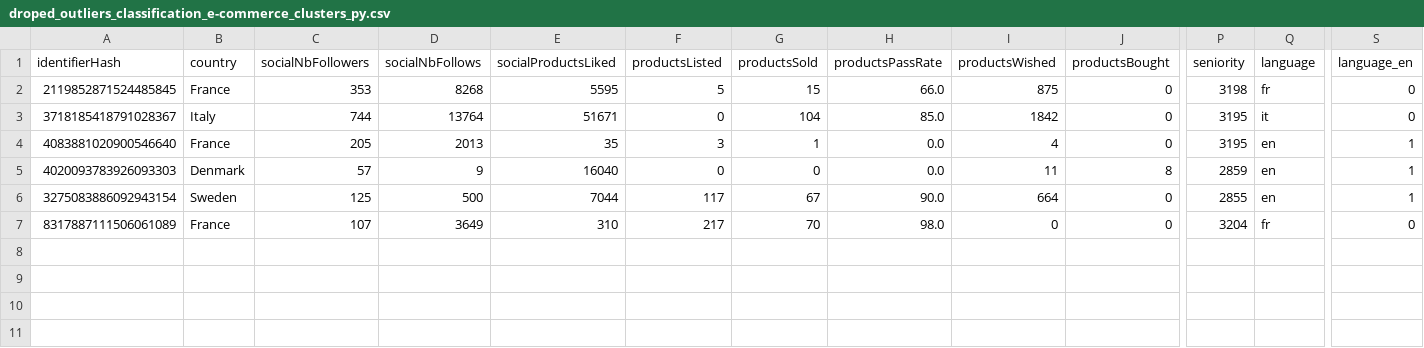
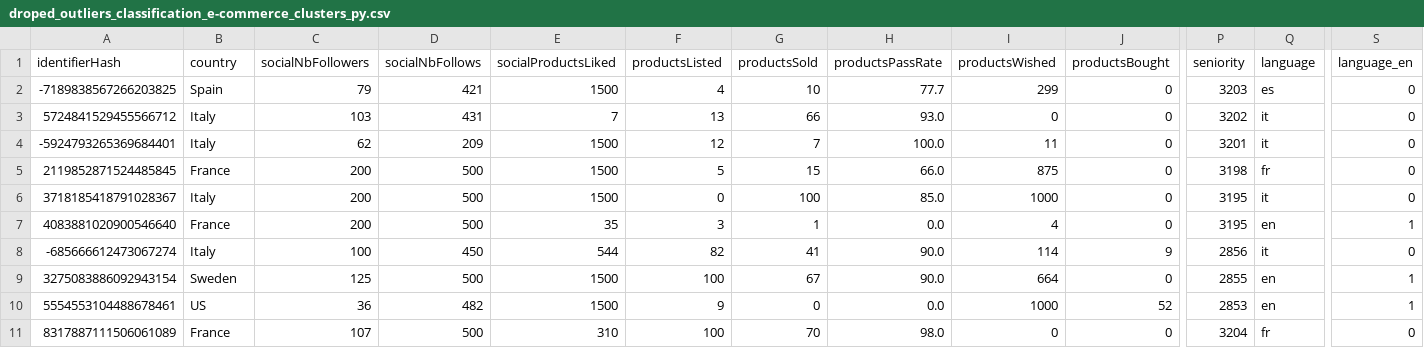
Before and after one commit to lenamv/Customer_Classification_C2C_store, a CSV file: 4. Analysis/droped_outliers_classification_e-commerce_clusters_py.csv, drawn as a sheet; only a part is shown, gaps mark what is left out; addresses are those after the commit; rows hold the shown columns only; the diff covers the shown part only; the diff names each change by its address in the sheet, - before the commit and + after, or states it on an @@ line.

```diff
--- a/4. Analysis/droped_outliers_classification_e-commerce_clusters_py.csv
+++ b/4. Analysis/droped_outliers_classification_e-commerce_clusters_py.csv
+row 2: -7189838567266203825 | Spain | 79 | 421 | 1500 | 4 | 10 | 77.7 | 299 | 0 | 3203 | es | 0
+row 3: 5724841529455566712 | Italy | 103 | 431 | 7 | 13 | 66 | 93.0 | 0 | 0 | 3202 | it | 0
+row 4: -5924793265369684401 | Italy | 62 | 209 | 1500 | 12 | 7 | 100.0 | 11 | 0 | 3201 | it | 0
-C5 (socialNbFollowers): 353
+C5 (socialNbFollowers): 200
-D5 (socialNbFollows): 8268
+D5 (socialNbFollows): 500
-E5 (socialProductsLiked): 5595
+E5 (socialProductsLiked): 1500
-C6 (socialNbFollowers): 744
+C6 (socialNbFollowers): 200
-D6 (socialNbFollows): 13764
+D6 (socialNbFollows): 500
-E6 (socialProductsLiked): 51671
+E6 (socialProductsLiked): 1500
-G6 (productsSold): 104
+G6 (productsSold): 100
-I6 (productsWished): 1842
+I6 (productsWished): 1000
-C7 (socialNbFollowers): 205
+C7 (socialNbFollowers): 200
-D7 (socialNbFollows): 2013
+D7 (socialNbFollows): 500
-A8 (identifierHash): 4020093783926093303
+A8 (identifierHash): -685666612473067274
-B8 (country): Denmark
+B8 (country): Italy
-C8 (socialNbFollowers): 57
+C8 (socialNbFollowers): 100
-D8 (socialNbFollows): 9
+D8 (socialNbFollows): 450
-E8 (socialProductsLiked): 16040
+E8 (socialProductsLiked): 544
-F8 (productsListed): 0
+F8 (productsListed): 82
-G8 (productsSold): 0
+G8 (productsSold): 41
-H8 (productsPassRate): 0.0
+H8 (productsPassRate): 90.0
-I8 (productsWished): 11
+I8 (productsWished): 114
-J8 (productsBought): 8
+J8 (productsBought): 9
-P8 (seniority): 2859
+P8 (seniority): 2856
-Q8 (language): en
+Q8 (language): it
-S8 (language_en): 1
+S8 (language_en): 0
-E9 (socialProductsLiked): 7044
+E9 (socialProductsLiked): 1500
-F9 (productsListed): 117
+F9 (productsListed): 100
+row 10: 5554553104488678461 | US | 36 | 482 | 1500 | 9 | 0 | 0.0 | 1000 | 52 | 2853 | en | 1
-D11 (socialNbFollows): 3649
+D11 (socialNbFollows): 500
-F11 (productsListed): 217
+F11 (productsListed): 100
```
Also changed, not shown: 5 edited cells elsewhere in this file, 6 other files.
